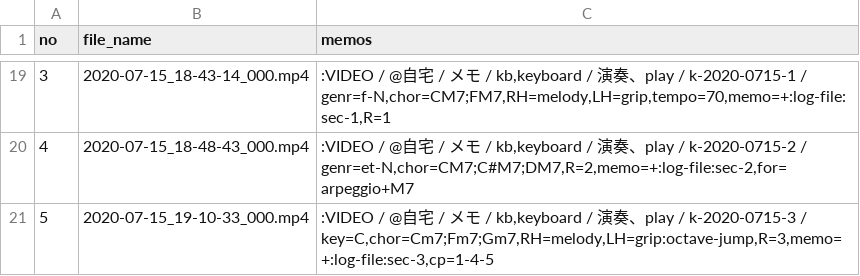
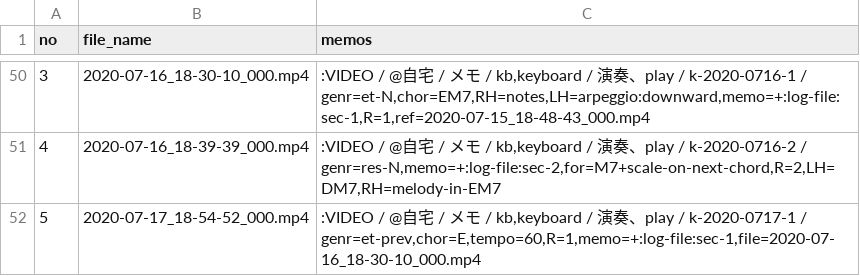
Before and after one commit to iwabuchiken/Cake_IFM11, a CSV file: lib/others/entries.csv, drawn as a sheet; only a part is shown, gaps mark what is left out; the diff covers the shown part only.

```diff
--- a/lib/others/entries.csv
+++ b/lib/others/entries.csv
@@ -19,3 +50,3 @@ no	file_name	memos
-3	2020-07-15_18-43-14_000.mp4	:VIDEO / @自宅 / メモ / kb,keyboard / 演奏、play / k-2020-0715-1 / genr=f-N,chor=CM7;FM7,RH=melody,LH=grip,tempo=70,memo=+:log-file:sec-1,R=1
-4	2020-07-15_18-48-43_000.mp4	:VIDEO / @自宅 / メモ / kb,keyboard / 演奏、play / k-2020-0715-2 / genr=et-N,chor=CM7;C#M7;DM7,R=2,memo=+:log-file:sec-2,for=arpeggio+M7
-5	2020-07-15_19-10-33_000.mp4	:VIDEO / @自宅 / メモ / kb,keyboard / 演奏、play / k-2020-0715-3 / key=C,chor=Cm7;Fm7;Gm7,RH=melody,LH=grip:octave-jump,R=3,memo=+:log-file:sec-3,cp=1-4-5
+3	2020-07-16_18-30-10_000.mp4	:VIDEO / @自宅 / メモ / kb,keyboard / 演奏、play / k-2020-0716-1 / genr=et-N,chor=EM7,RH=notes,LH=arpeggio:downward,memo=+:log-file:sec-1,R=1,ref=2020-07-15_18-48-43_000.mp4
+4	2020-07-16_18-39-39_000.mp4	:VIDEO / @自宅 / メモ / kb,keyboard / 演奏、play / k-2020-0716-2 / genr=res-N,memo=+:log-file:sec-2,for=M7+scale-on-next-chord,R=2,LH=DM7,RH=melody-in-EM7
+5	2020-07-17_18-54-52_000.mp4	:VIDEO / @自宅 / メモ / kb,keyboard / 演奏、play / k-2020-0717-1 / genr=et-prev,chor=E,tempo=60,R=1,memo=+:log-file:sec-1,file=2020-07-16_18-30-10_000.mp4
```
Also changed, not shown: 34 added rows, 3 removed rows and 27 edited cells elsewhere in this file, 4 other files.
